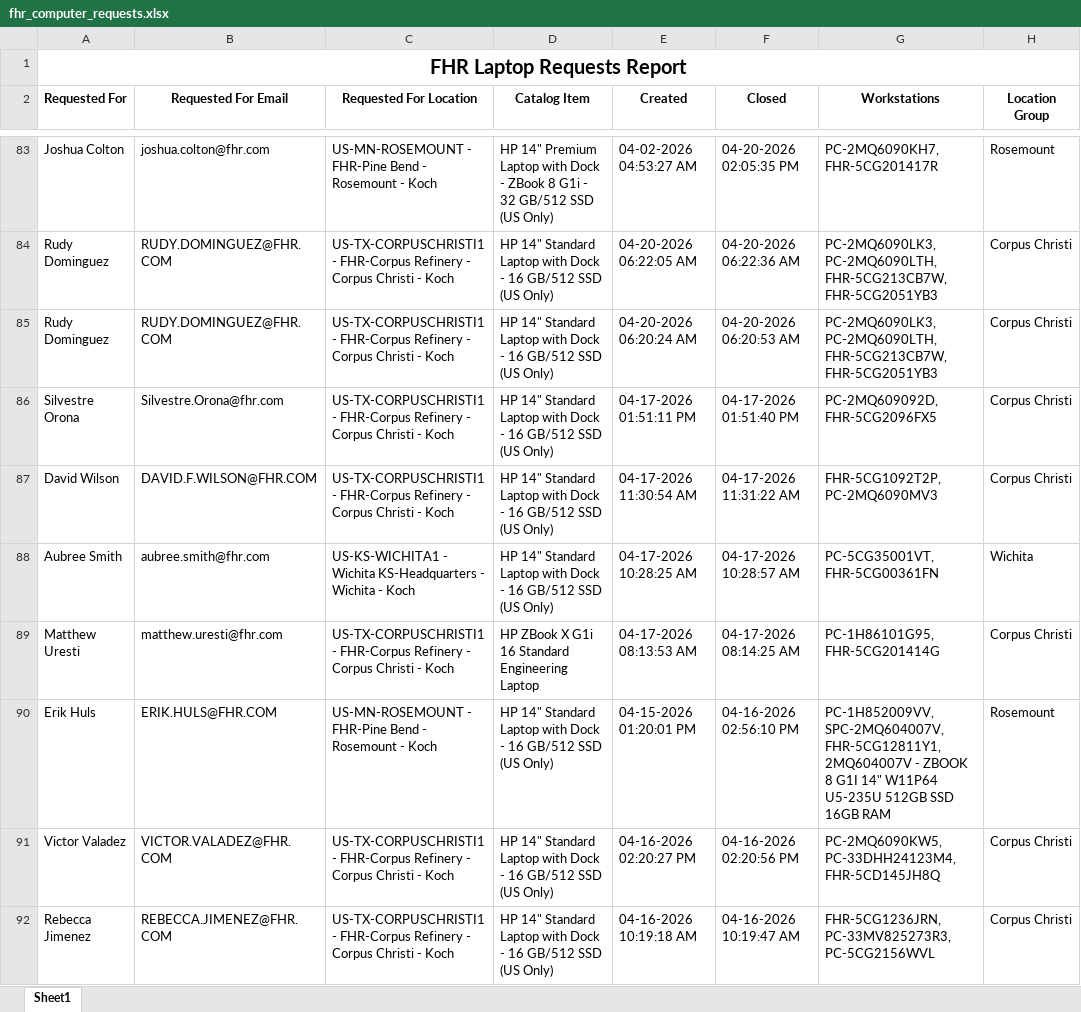
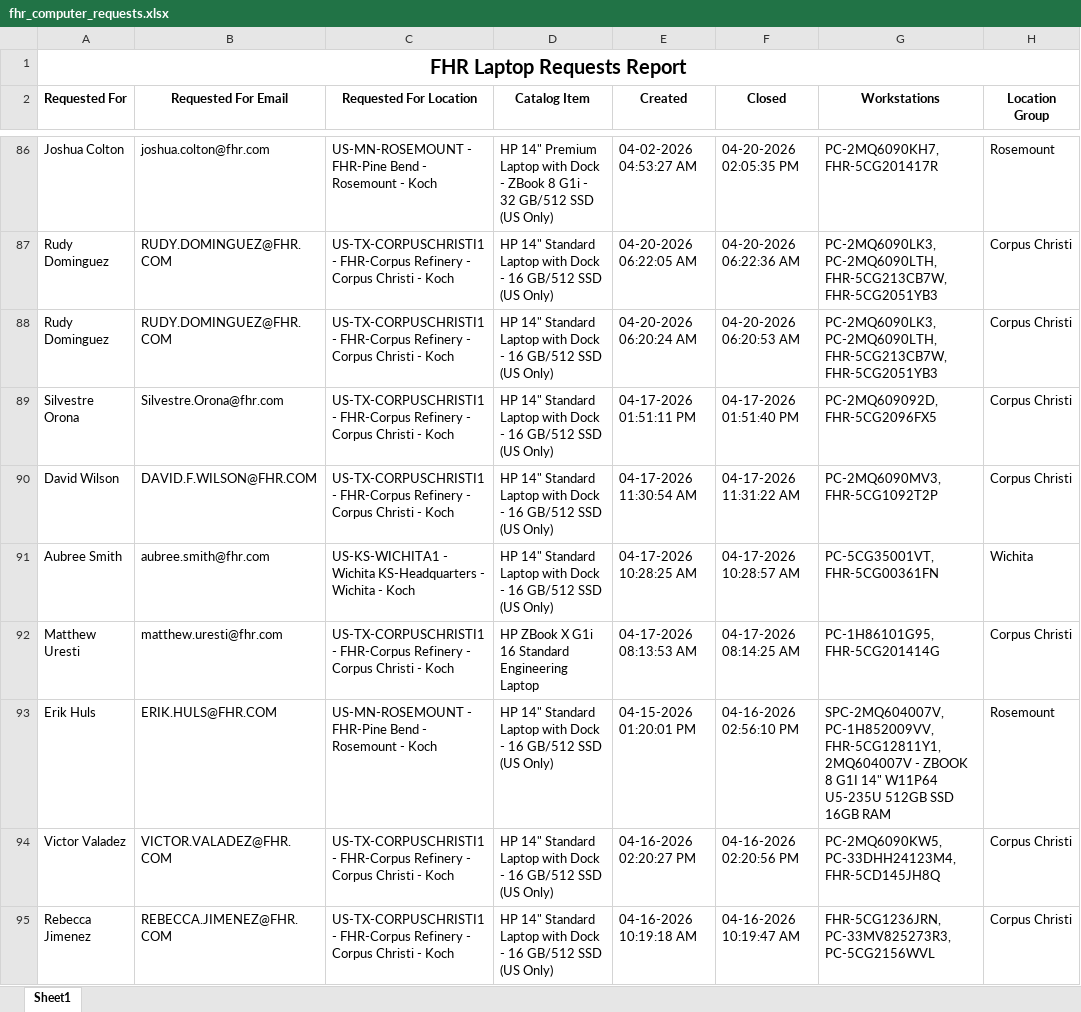
Before and after one commit to ellis-massey-FHR/fhr-device-audit, an Excel workbook: output/fhr_computer_requests.xlsx, sheet Sheet1, drawn as a sheet; only a part is shown, gaps mark what is left out; values as stored, in another font and other column widths than the file's, no borders; charts and pictures not drawn; addresses are those after the commit; the diff covers the shown part only; the diff names each change by its address in the sheet, - before the commit and + after, or states it on an @@ line.

```diff
--- a/output/fhr_computer_requests.xlsx (sheet Sheet1)
+++ b/output/fhr_computer_requests.xlsx (sheet Sheet1)
-G90 (Workstations): FHR-5CG1092T2P, PC-2MQ6090MV3
+G90 (Workstations): PC-2MQ6090MV3, FHR-5CG1092T2P
-G93 (Workstations): PC-1H852009VV, SPC-2MQ604007V, FHR-5CG12811Y1, 2MQ604007V…
+G93 (Workstations): SPC-2MQ604007V, PC-1H852009VV, FHR-5CG12811Y1, 2MQ604007V…
```
Also changed, not shown: 3 added rows, 3 removed rows and 13 edited cells elsewhere in this sheet, charts or pictures.
